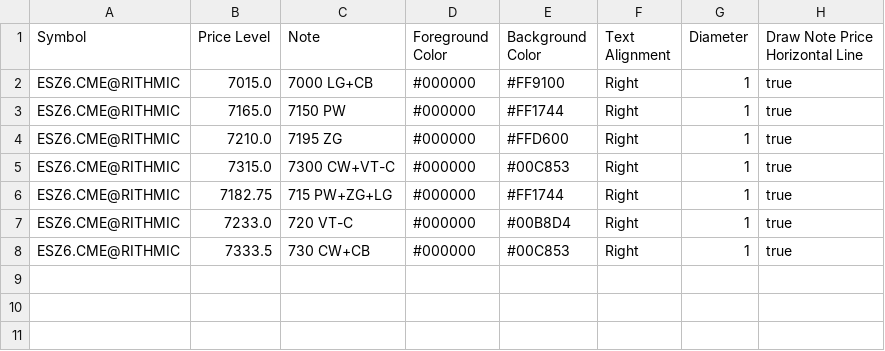
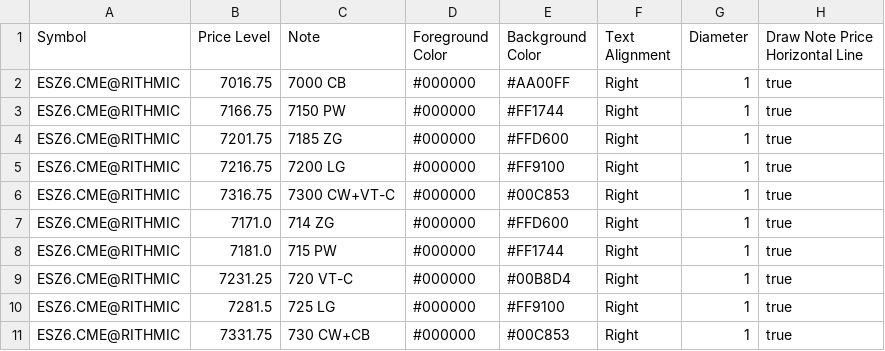
Before and after one commit to trading4life20-code/gex-levels, a CSV file: gex_es_bb81051925e0.csv, drawn as a sheet.

Commit message:
update gex_es_bb81051925e0.csv

```diff
--- a/gex_es_bb81051925e0.csv
+++ b/gex_es_bb81051925e0.csv
@@ -1,8 +1,11 @@
 Symbol,Price Level,Note,Foreground Color,Background Color,Text Alignment,Diameter,Draw Note Price Horizontal Line
-ESZ6.CME@RITHMIC,7015.0,7000 LG+CB,#000000,#FF9100,Right,1,true
-ESZ6.CME@RITHMIC,7165.0,7150 PW,#000000,#FF1744,Right,1,true
-ESZ6.CME@RITHMIC,7210.0,7195 ZG,#000000,#FFD600,Right,1,true
-ESZ6.CME@RITHMIC,7315.0,7300 CW+VT-C,#000000,#00C853,Right,1,true
-ESZ6.CME@RITHMIC,7182.75,715 PW+ZG+LG,#000000,#FF1744,Right,1,true
-ESZ6.CME@RITHMIC,7233.0,720 VT-C,#000000,#00B8D4,Right,1,true
-ESZ6.CME@RITHMIC,7333.5,730 CW+CB,#000000,#00C853,Right,1,true
+ESZ6.CME@RITHMIC,7016.75,7000 CB,#000000,#AA00FF,Right,1,true
+ESZ6.CME@RITHMIC,7166.75,7150 PW,#000000,#FF1744,Right,1,true
+ESZ6.CME@RITHMIC,7201.75,7185 ZG,#000000,#FFD600,Right,1,true
+ESZ6.CME@RITHMIC,7216.75,7200 LG,#000000,#FF9100,Right,1,true
+ESZ6.CME@RITHMIC,7316.75,7300 CW+VT-C,#000000,#00C853,Right,1,true
+ESZ6.CME@RITHMIC,7171.0,714 ZG,#000000,#FFD600,Right,1,true
+ESZ6.CME@RITHMIC,7181.0,715 PW,#000000,#FF1744,Right,1,true
+ESZ6.CME@RITHMIC,7231.25,720 VT-C,#000000,#00B8D4,Right,1,true
+ESZ6.CME@RITHMIC,7281.5,725 LG,#000000,#FF9100,Right,1,true
+ESZ6.CME@RITHMIC,7331.75,730 CW+CB,#000000,#00C853,Right,1,true
```
